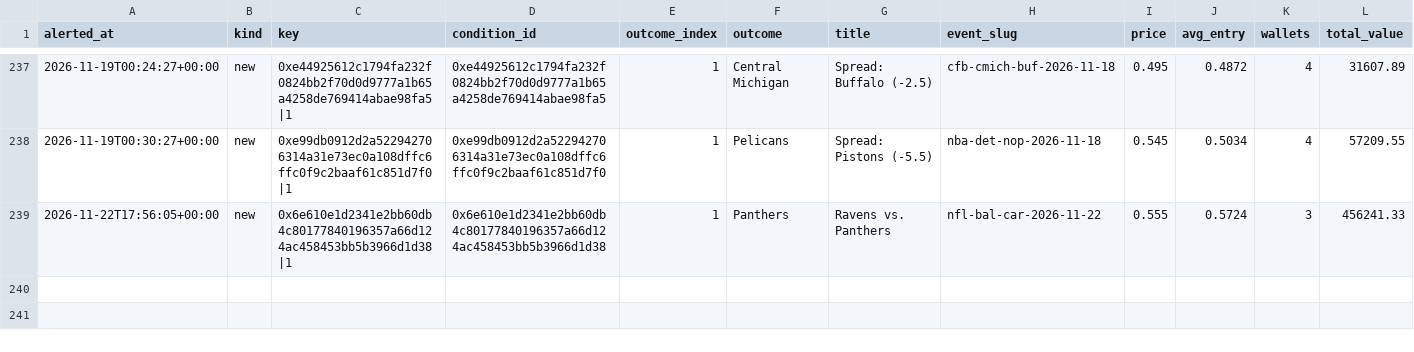
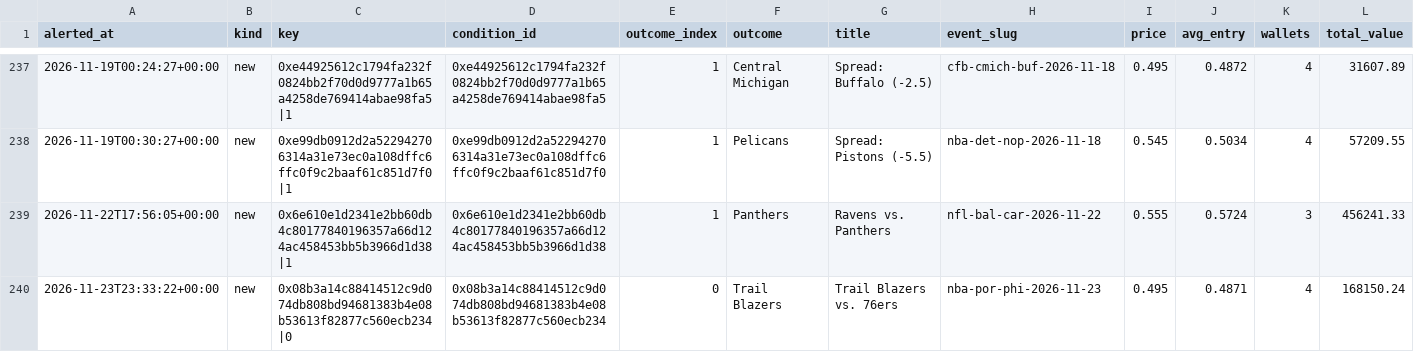
Before and after one commit to hunterscottsmith2-ctrl/polytail, a CSV file: signals_log.csv, drawn as a sheet; only a part is shown, gaps mark what is left out; rows hold the shown columns only; the diff names each change by its address in the sheet, - before the commit and + after, or states it on an @@ line.

```diff
--- a/signals_log.csv
+++ b/signals_log.csv
+row 240: 2026-11-23T23:33:22+00:00 | new | 0x08b3a14c88414512c9d074db808bd94681383b4e08b53613f82877c560ecb234|0 | 0x08b3a14c88414512c9d074db808bd94681383b4e08b53613f82877c560ecb234 | 0 | Trail Blazers | Trail Blazers vs. 76ers | nba-por-phi-2026-11-23 | 0.495 | 0.4871 | 4 | 168150.24
```
Also changed, not shown: fills.csv, 6 other files.
